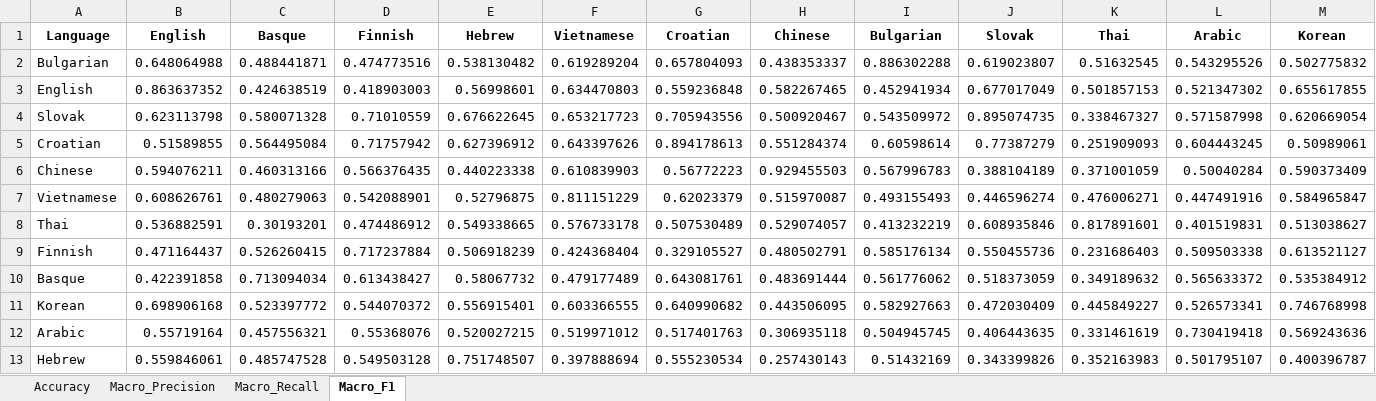
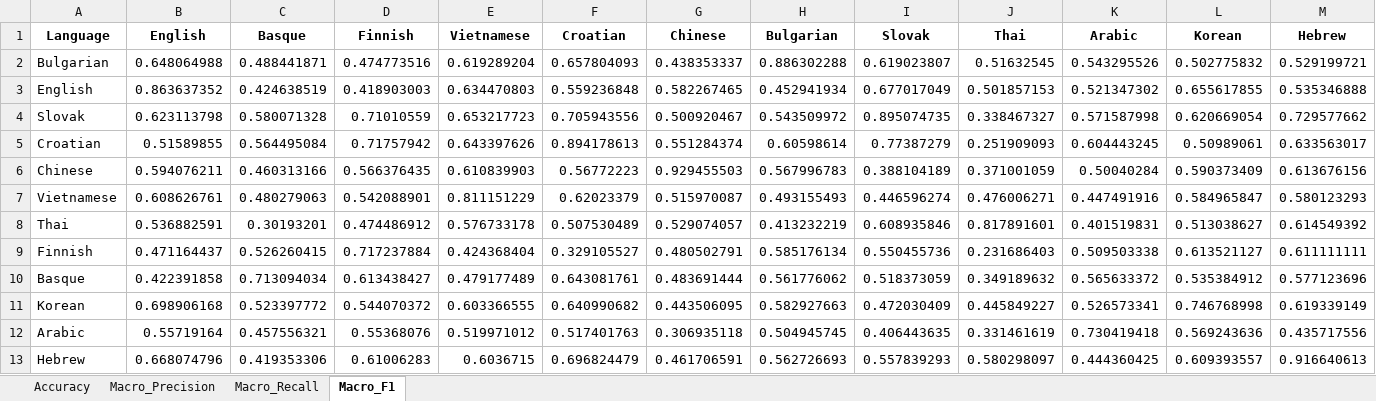
Before and after one commit to jerbarnes/typology_of_crosslingual, an Excel workbook: results/results_sentiment.xlsx, sheet Macro_F1, drawn as a sheet; values as stored, in another font and other column widths than the file's, no borders; removed rows and columns are numbered as before the commit, all else as after; the diff names each change by its address in the sheet, - before the commit and + after, or states it on an @@ line.

Commit message:
Re-evaluated with Hebrew model and on Hebrew data after Hebrew fix

```diff
--- a/results/results_sentiment.xlsx (sheet Macro_F1)
+++ b/results/results_sentiment.xlsx (sheet Macro_F1)
-column E (Hebrew), rows 2-13: 0.538130482 | 0.56998601 | 0.676622645 | 0.627396912 | 0.440223338 | 0.52796875 | 0.549338665 | 0.506918239 | 0.58067732 | 0.556915401 | 0.520027215 | 0.751748507
+column M (Hebrew), rows 2-13: 0.529199721 | 0.535346888 | 0.729577662 | 0.633563017 | 0.613676156 | 0.580123293 | 0.614549392 | 0.611111111 | 0.577123696 | 0.619339149 | 0.435717556 | 0.916640613
-B13 (English): 0.559846061
+B13 (English): 0.668074796
-C13 (Basque): 0.485747528
+C13 (Basque): 0.419353306
-D13 (Finnish): 0.549503128
+D13 (Finnish): 0.61006283
-E13 (Vietnamese): 0.397888694
+E13 (Vietnamese): 0.6036715
-F13 (Croatian): 0.555230534
+F13 (Croatian): 0.696824479
-G13 (Chinese): 0.257430143
+G13 (Chinese): 0.461706591
-H13 (Bulgarian): 0.51432169
+H13 (Bulgarian): 0.562726693
-I13 (Slovak): 0.343399826
+I13 (Slovak): 0.557839293
-J13 (Thai): 0.352163983
+J13 (Thai): 0.580298097
-K13 (Arabic): 0.501795107
+K13 (Arabic): 0.444360425
-L13 (Korean): 0.400396787
+L13 (Korean): 0.609393557
```
Also changed, not shown: sheet Macro_Recall, sheet Macro_Precision, sheet Accuracy.
